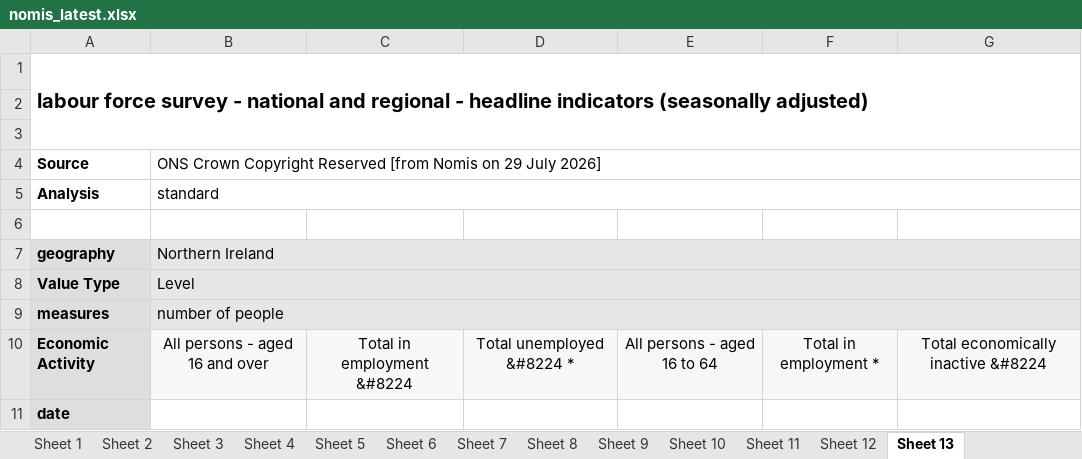
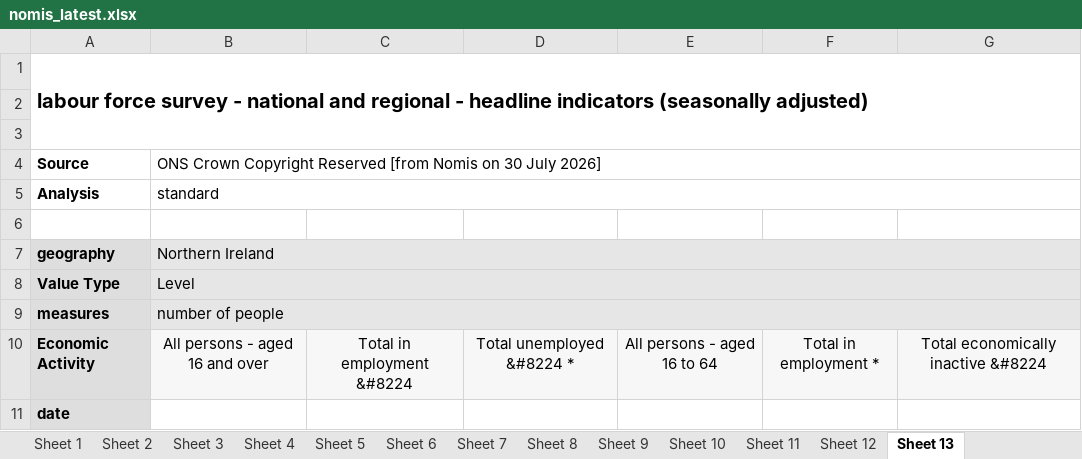
Before and after one commit to SGM-Econ/Regional-Labour-Market, an Excel workbook: data/nomis_latest.xlsx, sheet Sheet 13, drawn as a sheet; only a part is shown; values as stored, in another font and other column widths than the file's, no borders; charts and pictures not drawn; the diff names each change by its address in the sheet, - before the commit and + after, or states it on an @@ line.

```diff
--- a/data/nomis_latest.xlsx (sheet Sheet 13)
+++ b/data/nomis_latest.xlsx (sheet Sheet 13)
-B4: …Nomis on 29 July 2026]
+B4: …Nomis on 30 July 2026]
```
Also changed, not shown: sheet Contents, sheet Sheet 11, sheet Sheet 2, sheet Sheet 10, sheet Sheet 5, sheet Sheet 12, 7 more sheets.
